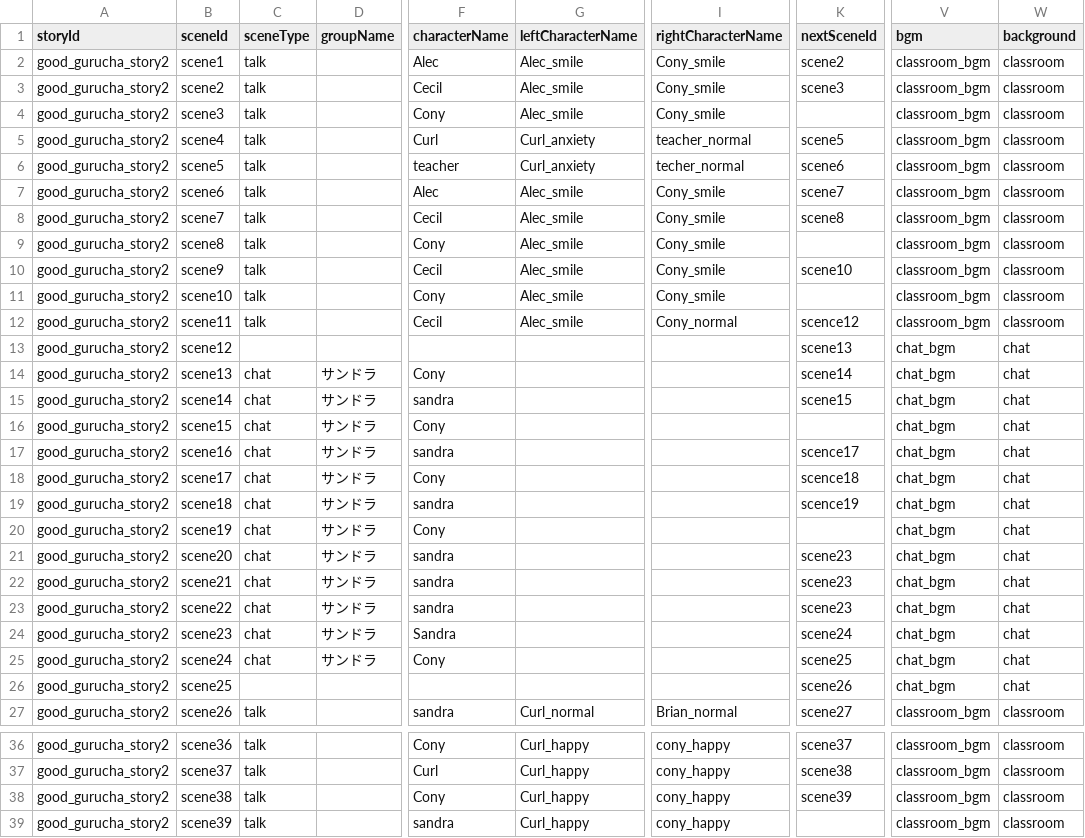
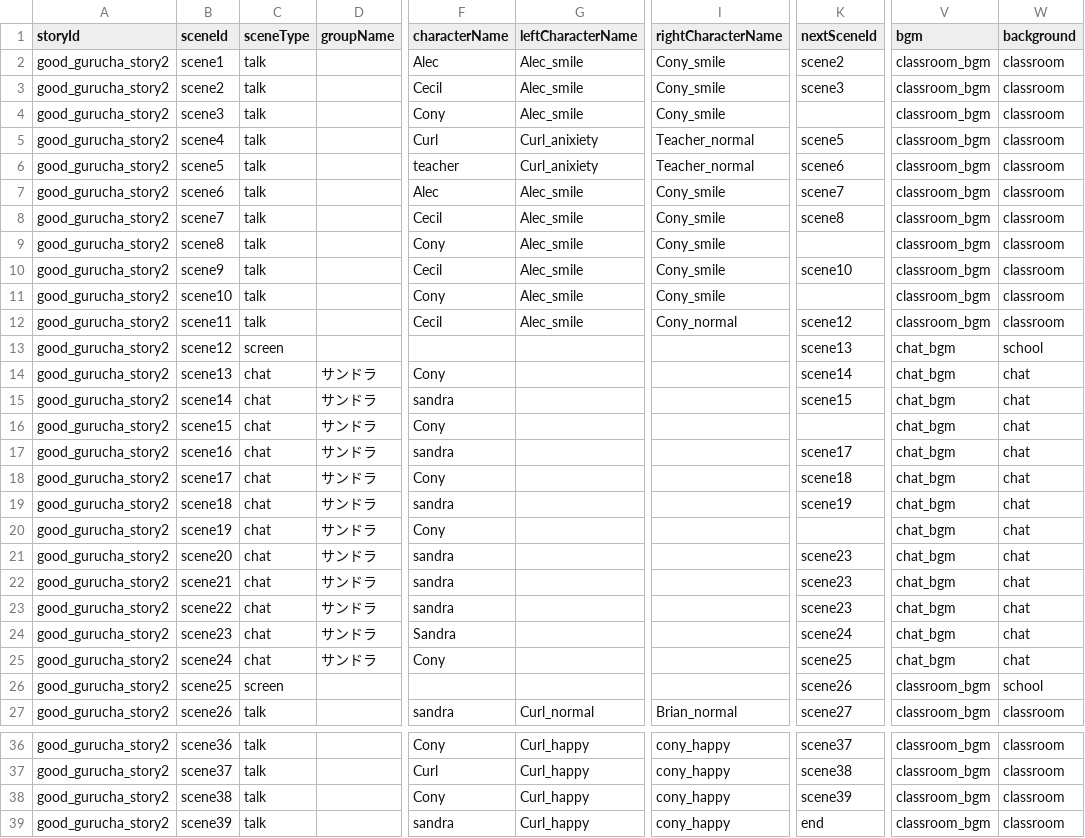
Before and after one commit to my-production1128/Netotama, a CSV file: Dezitama/Step2/CSV/gurucha/good_gurucha_story2_ver4.csv (was Dezitama/Step2/CSV/gurucha/good_gurucha_story2_ver1.csv), drawn as a sheet; only a part is shown, gaps mark what is left out; the diff names each change by its address in the sheet, - before the commit and + after, or states it on an @@ line.

```diff
--- a/Dezitama/Step2/CSV/gurucha/good_gurucha_story2_ver1.csv
+++ b/Dezitama/Step2/CSV/gurucha/good_gurucha_story2_ver4.csv
-G5:G6 (leftCharacterName): Curl_anxiety
+G5:G6 (leftCharacterName): Curl_anixiety
-I5 (rightCharacterName): teacher_normal
+I5 (rightCharacterName): Teacher_normal
-I6 (rightCharacterName): techer_normal
+I6 (rightCharacterName): Teacher_normal
-K12 (nextSceneId): scence12
+K12 (nextSceneId): scene12
-C13 (sceneType): (empty)
+C13 (sceneType): screen
-W13 (background): chat
+W13 (background): school
-K17 (nextSceneId): scence17
+K17 (nextSceneId): scene17
-K18 (nextSceneId): scence18
+K18 (nextSceneId): scene18
-K19 (nextSceneId): scence19
+K19 (nextSceneId): scene19
-C26 (sceneType): (empty)
+C26 (sceneType): screen
-V26 (bgm): chat_bgm
+V26 (bgm): classroom_bgm
-W26 (background): chat
+W26 (background): school
-K39 (nextSceneId): (empty)
+K39 (nextSceneId): end
```
Also changed, not shown: 10 other files.
